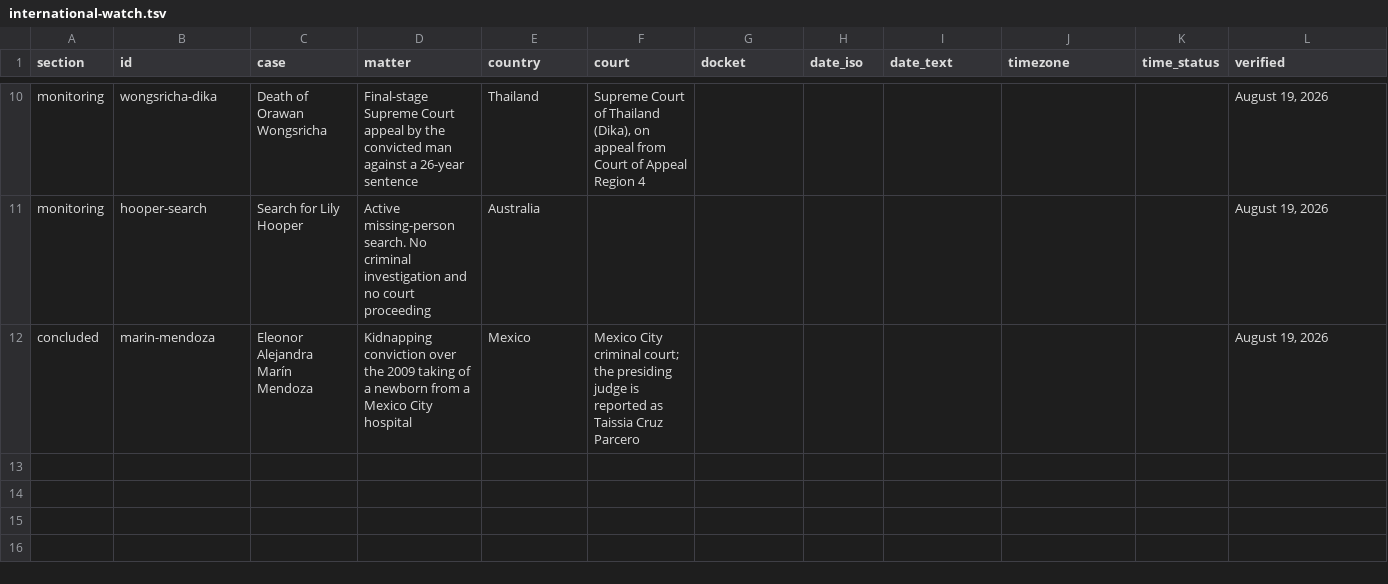
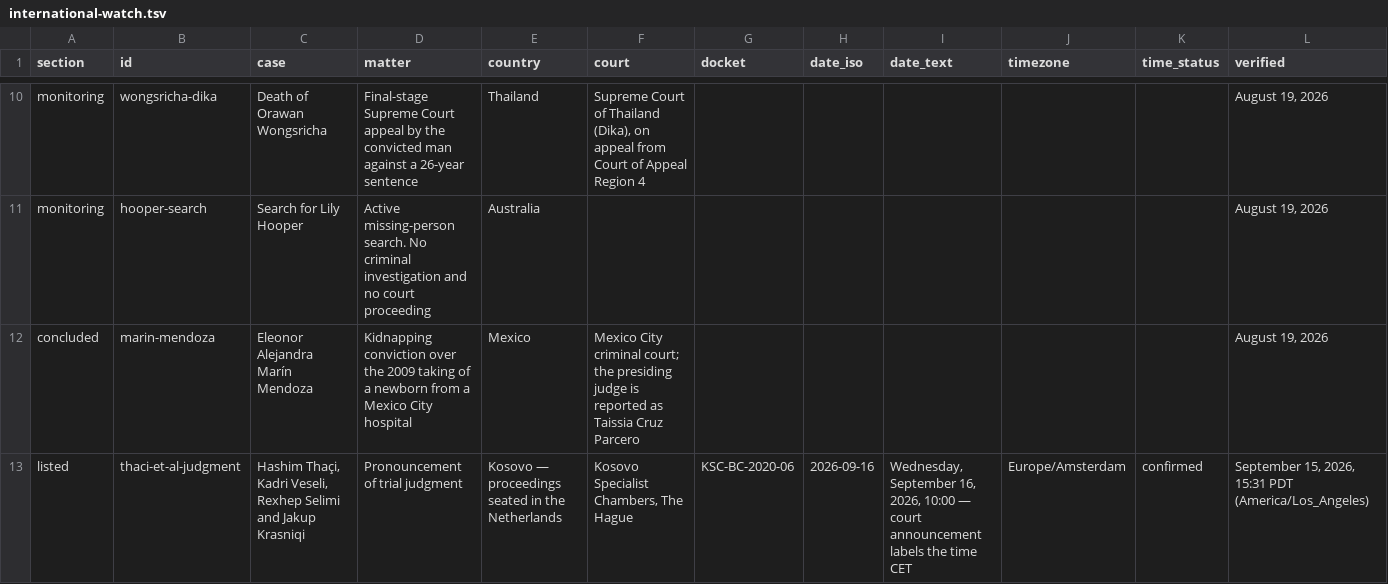
Before and after one commit to cassiancreed/cassiancreed-astro, a TSV file: src/data/international-watch.tsv, drawn as a sheet; only a part is shown, gaps mark what is left out; rows hold the shown columns only; the diff covers the shown part only; the diff names each change by its address in the sheet, - before the commit and + after, or states it on an @@ line.

Commit message:
Track Kosovo judgment and Thirlwall inquiry developments

```diff
--- a/src/data/international-watch.tsv
+++ b/src/data/international-watch.tsv
+row 13: listed | thaci-et-al-judgment | Hashim Thaçi, Kadri Veseli, Rexhep Selimi and Jakup Krasniqi | Pronouncement of trial judgment | Kosovo — proceedings seated in the Netherlands | Kosovo Specialist Chambers, The Hague | KSC-BC-2020-06 | 2026-09-16 | Wednesday, September 16, 2026, 10:00 — court announcement labels the time CET | Europe/Amsterdam | confirmed | September 15, 2026, 15:31 PDT (America/Los_Angeles)
```
Also changed, not shown: 1 added row and 1 edited cell elsewhere in this file.
